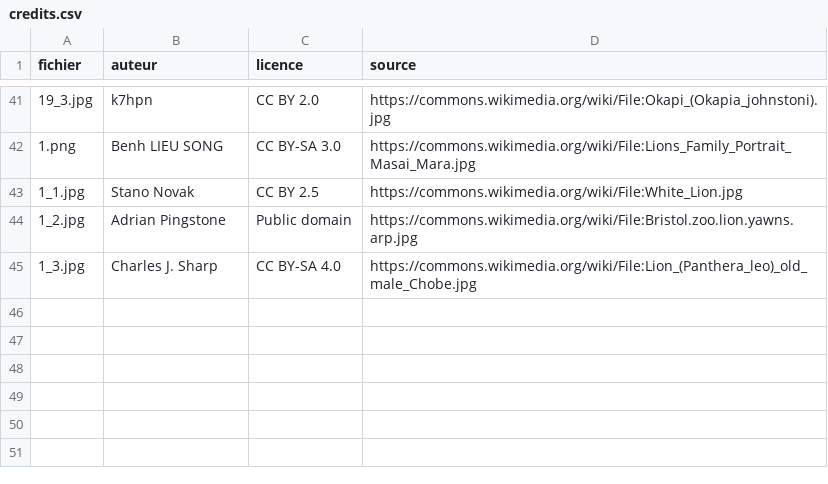
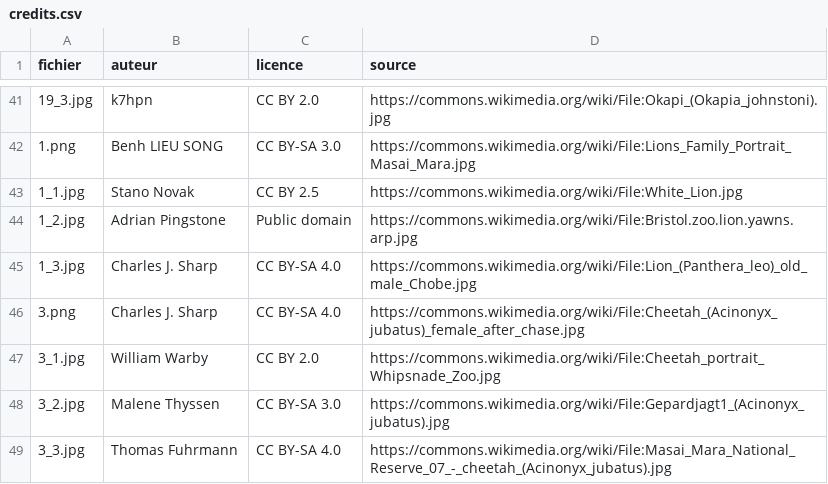
Before and after one commit to louisecahard18-dotcom/zoo, a CSV file: images/credits.csv, drawn as a sheet; only a part is shown, gaps mark what is left out; the diff names each change by its address in the sheet, - before the commit and + after, or states it on an @@ line.

```diff
--- a/images/credits.csv
+++ b/images/credits.csv
+row 46: 3.png | Charles J. Sharp | CC BY-SA 4.0 | https://commons.wikimedia.org/wiki/File:Cheetah_(Acinonyx_jubatus)_female_after_chase.jpg
+row 47: 3_1.jpg | William Warby | CC BY 2.0 | https://commons.wikimedia.org/wiki/File:Cheetah_portrait_Whipsnade_Zoo.jpg
+row 48: 3_2.jpg | Malene Thyssen | CC BY-SA 3.0 | https://commons.wikimedia.org/wiki/File:Gepardjagt1_(Acinonyx_jubatus).jpg
+row 49: 3_3.jpg | Thomas Fuhrmann | CC BY-SA 4.0 | https://commons.wikimedia.org/wiki/File:Masai_Mara_National_Reserve_07_-_cheetah_(Acinonyx_jubatus).jpg
```
Also changed, not shown: 5 other files.
